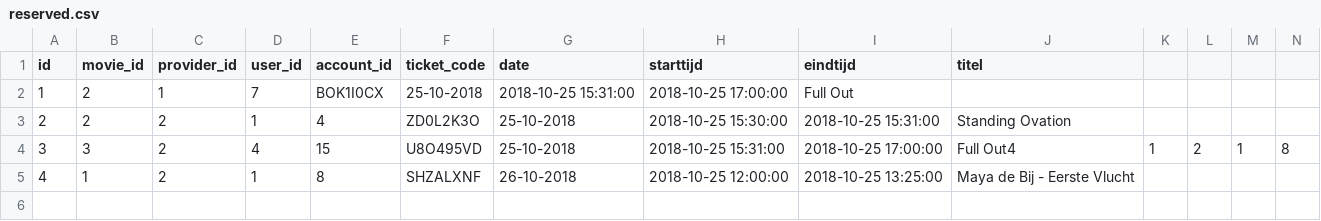
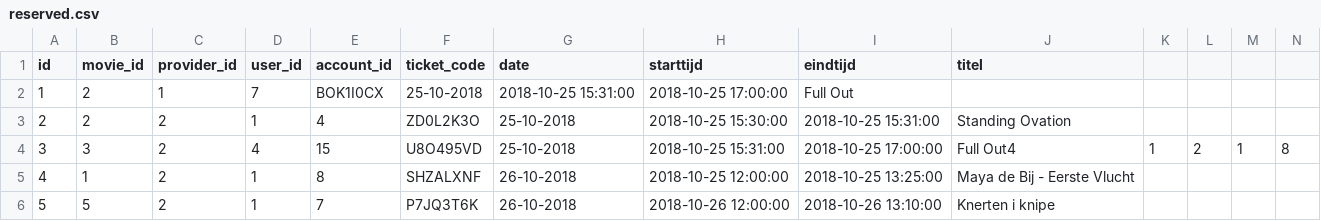
Before and after one commit to JobStoker/Miniproject-Groep3, a CSV file: PROG/Thuisbioscoop/db/reserved.csv, drawn as a sheet; only a part is shown; rows hold the shown columns only; the diff names each change by its address in the sheet, - before the commit and + after, or states it on an @@ line.

```diff
--- a/PROG/Thuisbioscoop/db/reserved.csv
+++ b/PROG/Thuisbioscoop/db/reserved.csv
+row 6: 5 | 5 | 2 | 1 | 7 | P7JQ3T6K | 26-10-2018 | 2018-10-26 12:00:00 | 2018-10-26 13:10:00 | Knerten i knipe
```
Also changed, not shown: PROG/Thuisbioscoop/db/provider_list.csv.
